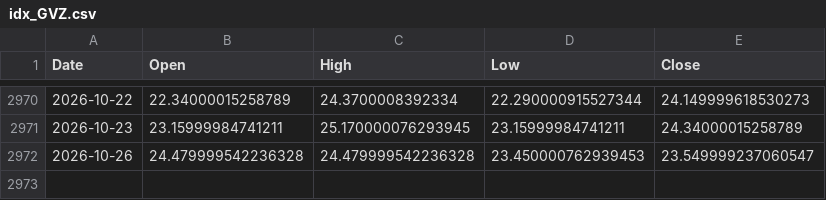
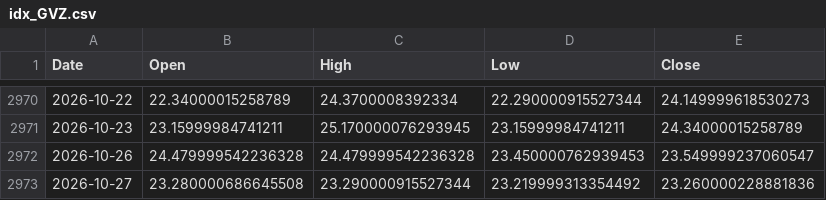
Before and after one commit to lonb3k/vol-dashboard, a CSV file: data/idx_GVZ.csv, drawn as a sheet; only a part is shown, gaps mark what is left out.

```diff
--- a/data/idx_GVZ.csv
+++ b/data/idx_GVZ.csv
@@ -2972 +2972,2 @@ Date,Open,High,Low,Close
 2026-10-26,24.479999542236328,24.479999542236328,23.450000762939453,23.549999237060547
+2026-10-27,23.280000686645508,23.290000915527344,23.219999313354492,23.260000228881836
```
Also changed, not shown: data/idx_NDX.csv, data/idx_OVX.csv, 39 other files.
